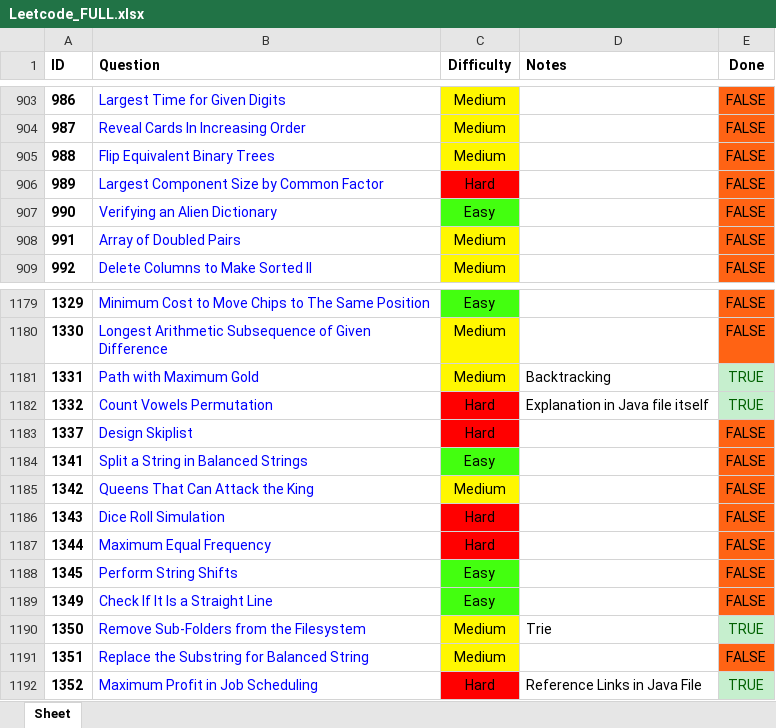
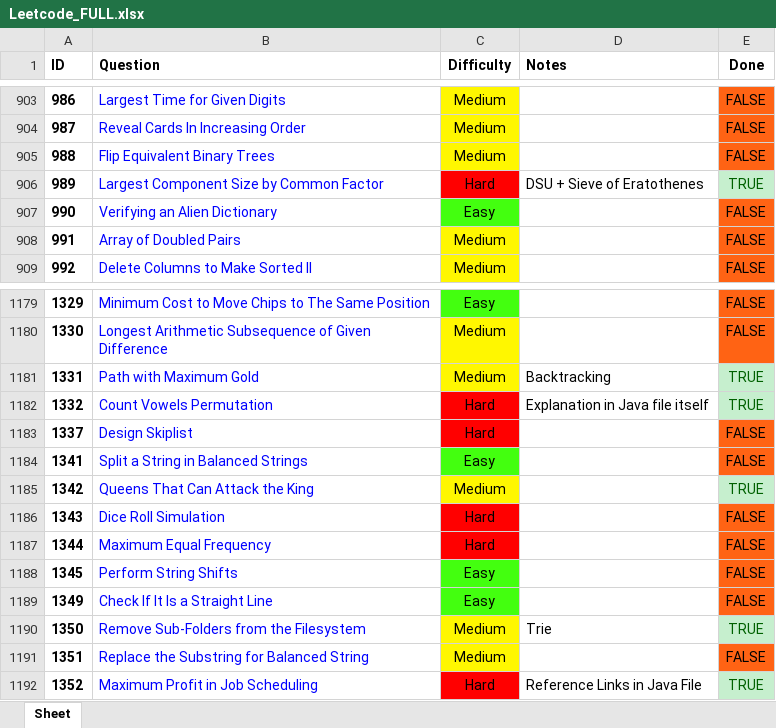
Before and after one commit to RohanTrix/Competitive-Practice, an Excel workbook: DOCS/Leetcode_FULL.xlsx, sheet Sheet, drawn as a sheet; only a part is shown, gaps mark what is left out; values as stored, in another font and other column widths than the file's, no borders; the diff names each change by its address in the sheet, - before the commit and + after, or states it on an @@ line.

```diff
--- a/DOCS/Leetcode_FULL.xlsx (sheet Sheet)
+++ b/DOCS/Leetcode_FULL.xlsx (sheet Sheet)
-D906 (Notes): (empty)
+D906 (Notes): DSU + Sieve of Eratothenes
-E906 (Done): FALSE
+E906 (Done): TRUE
@@ E906 fill: #FF6314 → #C6EFCE, text colour: black → #006100 @@
-E1185 (Done): FALSE
+E1185 (Done): TRUE
@@ E1185 fill: #FF6314 → #C6EFCE, text colour: black → #006100 @@
```
Also changed, not shown: 9 other files.
